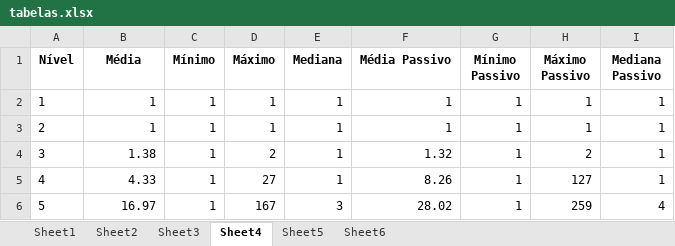
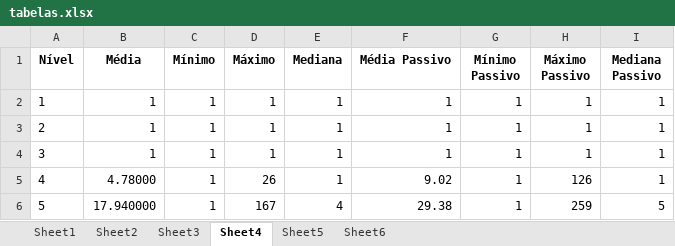
Before and after one commit to caio-azevedo/complexidade_terminologica, an Excel workbook: Tabelas/tabelas.xlsx, sheet Sheet4, drawn as a sheet; values as stored, in another font and other column widths than the file's, no borders; the diff names each change by its address in the sheet, - before the commit and + after, or states it on an @@ line.

```diff
--- a/Tabelas/tabelas.xlsx (sheet Sheet4)
+++ b/Tabelas/tabelas.xlsx (sheet Sheet4)
-B4 (Média): 1.38
+B4 (Média): 1
-D4 (Máximo): 2
+D4 (Máximo): 1
-F4 (Média Passivo): 1.32
+F4 (Média Passivo): 1
-H4 (Máximo Passivo): 2
+H4 (Máximo Passivo): 1
-B5 (Média): 4.33
+B5 (Média): 4.78000
-D5 (Máximo): 27
+D5 (Máximo): 26
-F5 (Média Passivo): 8.26
+F5 (Média Passivo): 9.02
-H5 (Máximo Passivo): 127
+H5 (Máximo Passivo): 126
-B6 (Média): 16.97
+B6 (Média): 17.940000
-E6 (Mediana): 3
+E6 (Mediana): 4
-F6 (Média Passivo): 28.02
+F6 (Média Passivo): 29.38
-I6 (Mediana Passivo): 4
+I6 (Mediana Passivo): 5
```
Also changed, not shown: sheet Sheet3, sheet Sheet5, sheet Sheet6, data/dfp_bancos_BPA_con_2023.xlsx, data/dfp_bancos_BPP_con_2023.xlsx, 24 other files.
